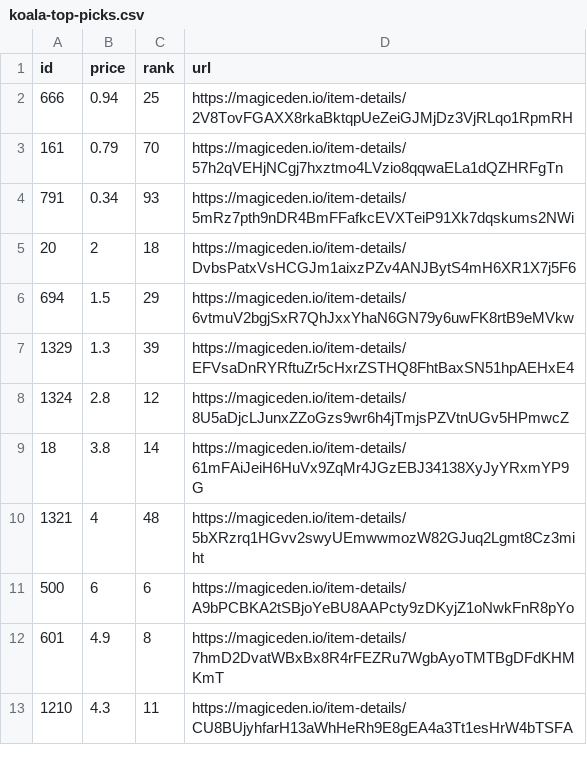
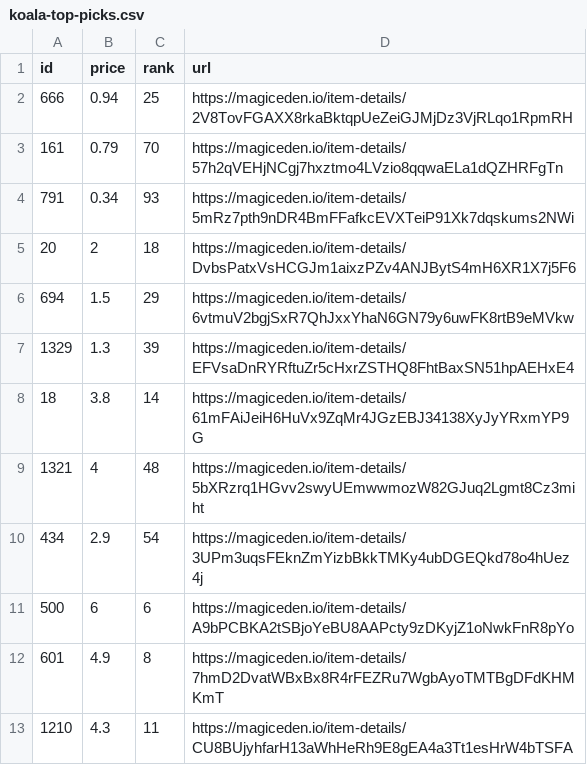
Before and after one commit to braposo/koala-monitor, a CSV file: koala-top-picks.csv, drawn as a sheet; removed rows and columns are numbered as before the commit, all else as after; the diff names each change by its address in the sheet, - before the commit and + after, or states it on an @@ line.

Commit message:
Flat: latest data (2021-11-21T12:19:36.501Z) {   "date": "2021-11-21T12:19:36.501Z",   "files": [     {       "name": "koala-data-processed.csv",       "deltaBytes": -1213,       "source": "https://api-mainnet.magiceden.io/rpc/getListedNFTsByQuery?q=%7B%22%24match%22%3A%7B%22collectionSymbol%22%3A%22koala_klubhouse%22%7D%2C%22%24sort%22%3A%7B%22takerAmount%22%3A1%2C%22createdAt%22%3A-1%7D%2C%22%24skip%22%3A0%2C%22%24limit%22%3A5000%7D"     },     {       "name": "koala-top-picks.csv",       "deltaBytes": -1,       "source": "https://api-mainnet.magiceden.io/rpc/getListedNFTsByQuery?q=%7B%22%24match%22%3A%7B%22collectionSymbol%22%3A%22koala_klubhouse%22%7D%2C%22%24sort%22%3A%7B%22takerAmount%22%3A1%2C%22createdAt%22%3A-1%7D%2C%22%24skip%22%3A0%2C%22%24limit%22%3A5000%7D"     }   ] }

```diff
--- a/koala-top-picks.csv
+++ b/koala-top-picks.csv
-row 8: 1324 | 2.8 | 12 | https://magiceden.io/item-details/8U5aDjcLJunxZZoGzs9wr6h4jTmjsPZVtnUGv5HPmwcZ
+row 10: 434 | 2.9 | 54 | https://magiceden.io/item-details/3UPm3uqsFEknZmYizbBkkTMKy4ubDGEQkd78o4hUez4j
```
Also changed, not shown: koala-data-processed.csv.
